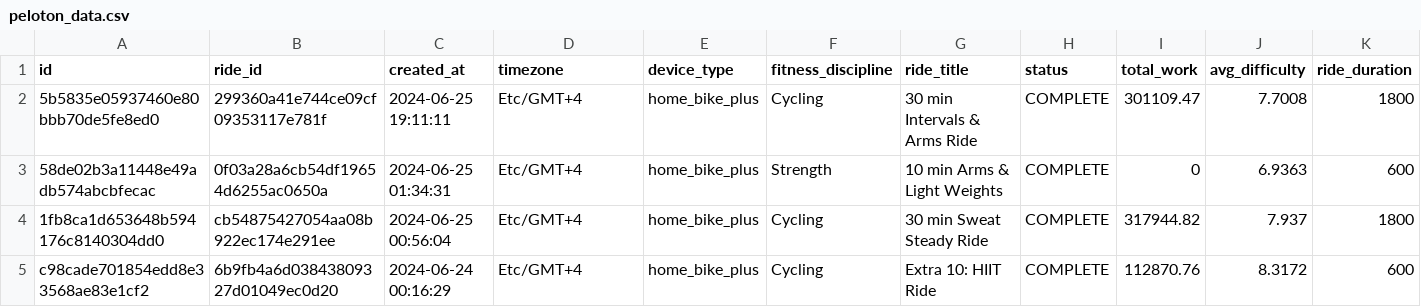
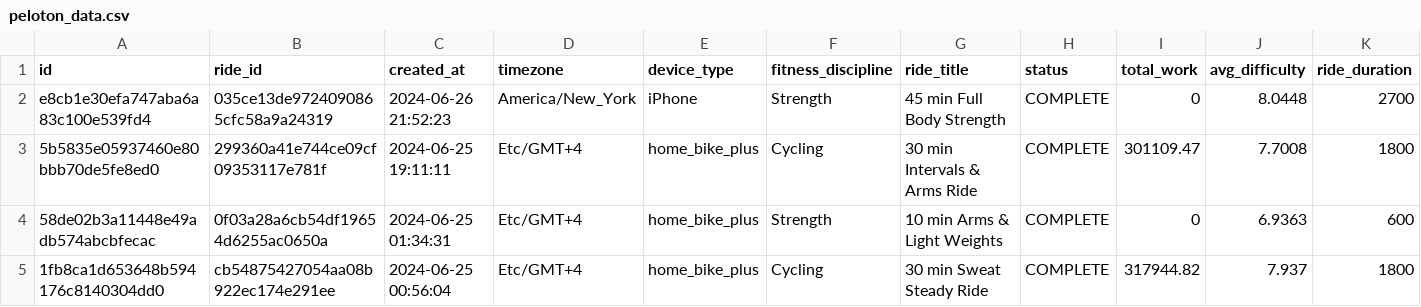
Before and after one commit to tashapiro/pelotanya, a CSV file: data/peloton_data.csv, drawn as a sheet; only a part is shown; the shorter side is filled out with more unchanged rows; rows hold the shown columns only; the diff names each change by its address in the sheet, - before the commit and + after, or states it on an @@ line.

Commit message:
Update data

```diff
--- a/data/peloton_data.csv
+++ b/data/peloton_data.csv
+row 2: e8cb1e30efa747aba6a83c100e539fd4 | 035ce13de9724090865cfc58a9a24319 | 2024-06-26 21:52:23 | America/New_York | iPhone | Strength | 45 min Full Body Strength | COMPLETE | 0 | 8.0448 | 2700
```
